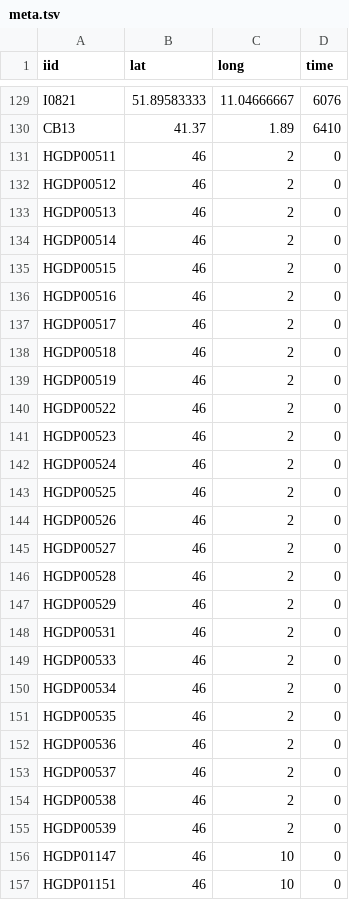
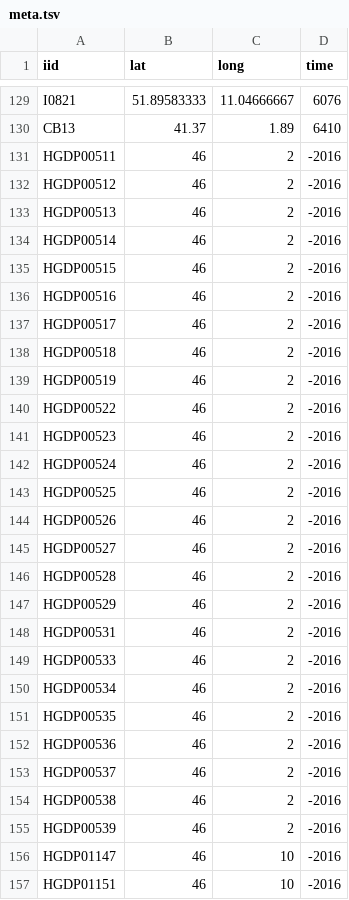
Before and after one commit to halasadi/ancient-frequencies, a TSV file: data/meta.tsv, drawn as a sheet; only a part is shown, gaps mark what is left out; the diff covers the shown part only.

```diff
--- a/data/meta.tsv
+++ b/data/meta.tsv
@@ -130,28 +130,28 @@ I0821	51.89583333	11.04666667	6076
 CB13	41.37	1.89	6410
-HGDP00511	46	2	0
-HGDP00512	46	2	0
-HGDP00513	46	2	0
-HGDP00514	46	2	0
-HGDP00515	46	2	0
-HGDP00516	46	2	0
-HGDP00517	46	2	0
-HGDP00518	46	2	0
-HGDP00519	46	2	0
-HGDP00522	46	2	0
-HGDP00523	46	2	0
-HGDP00524	46	2	0
-HGDP00525	46	2	0
-HGDP00526	46	2	0
-HGDP00527	46	2	0
-HGDP00528	46	2	0
-HGDP00529	46	2	0
-HGDP00531	46	2	0
-HGDP00533	46	2	0
-HGDP00534	46	2	0
-HGDP00535	46	2	0
-HGDP00536	46	2	0
-HGDP00537	46	2	0
-HGDP00538	46	2	0
-HGDP00539	46	2	0
-HGDP01147	46	10	0
-HGDP01151	46	10	0
+HGDP00511	46	2	-2016
+HGDP00512	46	2	-2016
+HGDP00513	46	2	-2016
+HGDP00514	46	2	-2016
+HGDP00515	46	2	-2016
+HGDP00516	46	2	-2016
+HGDP00517	46	2	-2016
+HGDP00518	46	2	-2016
+HGDP00519	46	2	-2016
+HGDP00522	46	2	-2016
+HGDP00523	46	2	-2016
+HGDP00524	46	2	-2016
+HGDP00525	46	2	-2016
+HGDP00526	46	2	-2016
+HGDP00527	46	2	-2016
+HGDP00528	46	2	-2016
+HGDP00529	46	2	-2016
+HGDP00531	46	2	-2016
+HGDP00533	46	2	-2016
+HGDP00534	46	2	-2016
+HGDP00535	46	2	-2016
+HGDP00536	46	2	-2016
+HGDP00537	46	2	-2016
+HGDP00538	46	2	-2016
+HGDP00539	46	2	-2016
+HGDP01147	46	10	-2016
+HGDP01151	46	10	-2016
```
Also changed, not shown: 172 edited cells elsewhere in this file, 1 other file.
